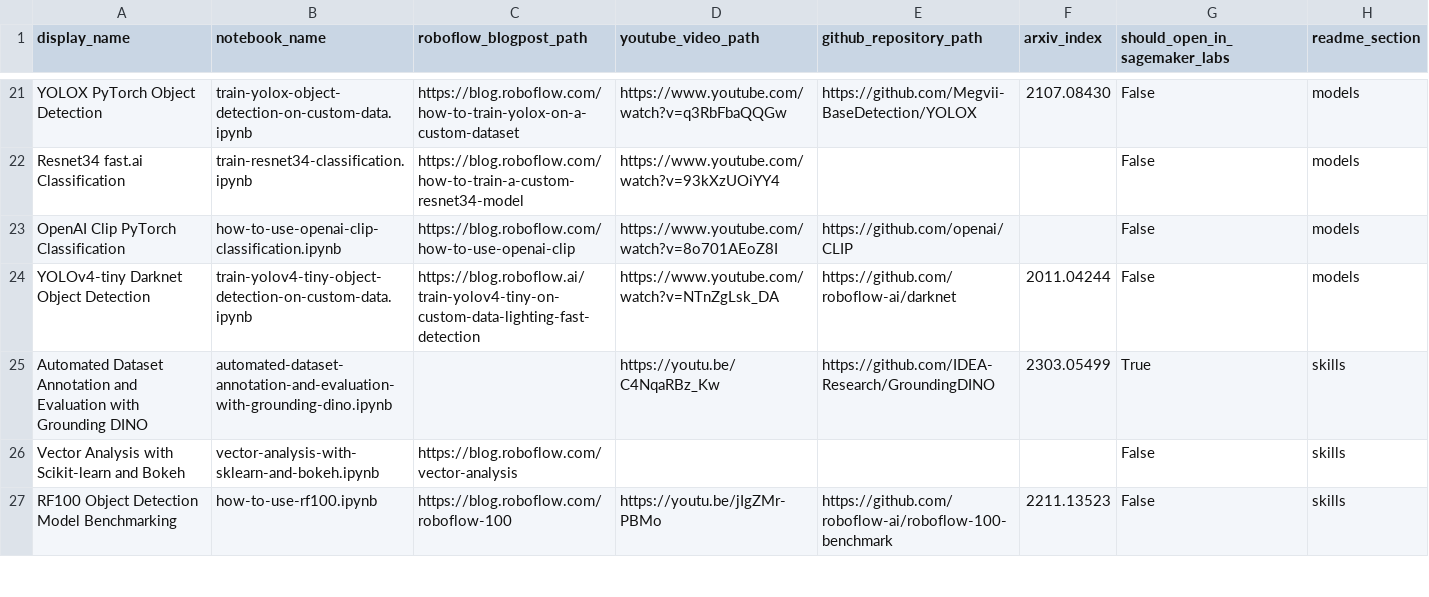
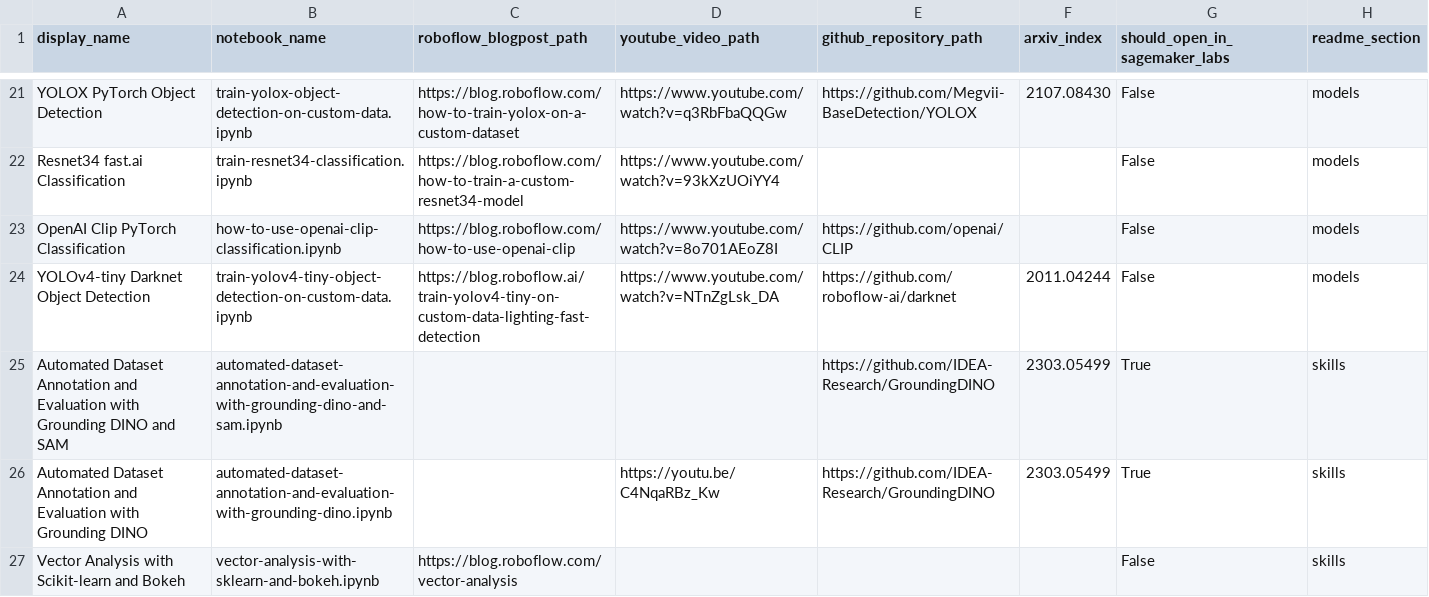
Before and after one commit to bwang413/Sagemaker_notebook, a CSV file: automation/notebooks-table-data.csv, drawn as a sheet; only a part is shown, gaps mark what is left out; the shorter side is filled out with more unchanged rows.

Commit message:
📓 Added automated-dataset-annotation-and-evaluation-with-grounding-dino-and-sam.ipynb notebook

```diff
--- a/automation/notebooks-table-data.csv
+++ b/automation/notebooks-table-data.csv
@@ -24,2 +24,3 @@ OpenAI Clip PyTorch Classification, how-to-use-openai-clip-classification.ipynb,
 YOLOv4-tiny Darknet Object Detection, train-yolov4-tiny-object-detection-on-custom-data.ipynb, https://blog.roboflow.ai/train-yolov4-tiny-on-custom-data-lighting-fast-detection, https://www.youtube.com/watch?v=NTnZgLsk_DA, https://github.com/roboflow-ai/darknet, 2011.04244, False, models
+Automated Dataset Annotation and Evaluation with Grounding DINO and SAM, automated-dataset-annotation-and-evaluation-with-grounding-dino-and-sam.ipynb, , , https://github.com/IDEA-Research/GroundingDINO, 2303.05499, True, skills
 Automated Dataset Annotation and Evaluation with Grounding DINO, automated-dataset-annotation-and-evaluation-with-grounding-dino.ipynb, , https://youtu.be/C4NqaRBz_Kw, https://github.com/IDEA-Research/GroundingDINO, 2303.05499, True, skills
```
Also changed, not shown: 2 other files.
